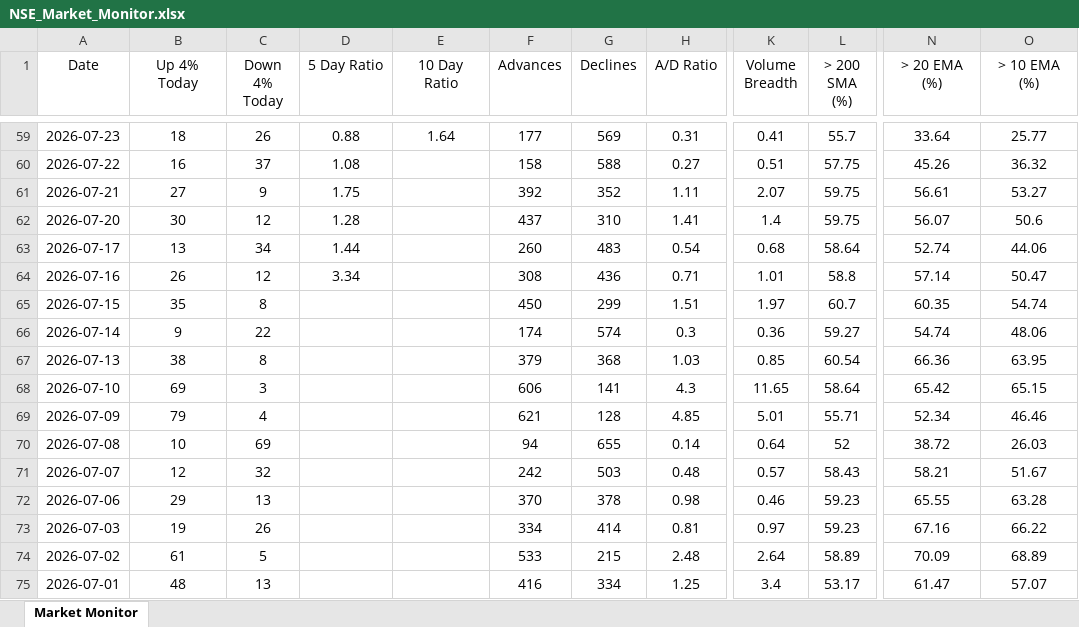
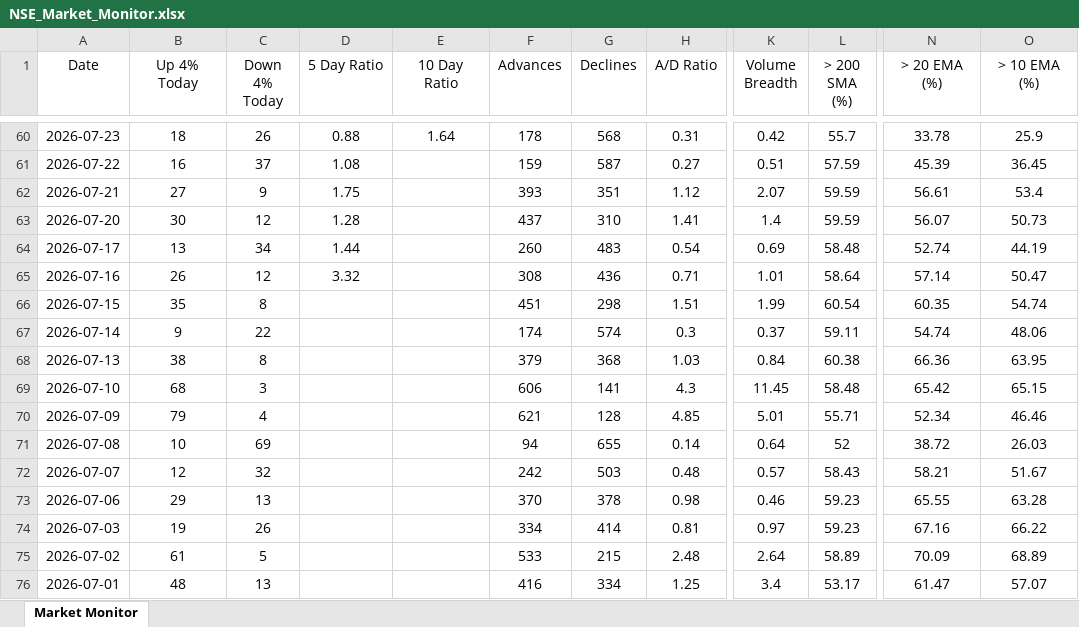
Before and after one commit to chethanshivaraju94-netizen/nse-market-monitor, an Excel workbook: NSE_Market_Monitor.xlsx, sheet Market Monitor, drawn as a sheet; only a part is shown, gaps mark what is left out; values as stored, in another font and other column widths than the file's, no borders; conditional formats not drawn; addresses are those after the commit; the diff covers the shown part only; the diff names each change by its address in the sheet, - before the commit and + after, or states it on an @@ line.

```diff
--- a/NSE_Market_Monitor.xlsx (sheet Market Monitor)
+++ b/NSE_Market_Monitor.xlsx (sheet Market Monitor)
-F60 (Advances): 177
+F60 (Advances): 178
-G60 (Declines): 569
+G60 (Declines): 568
-K60 (Volume Breadth): 0.41
+K60 (Volume Breadth): 0.42
-N60 (> 20 EMA (%)): 33.64
+N60 (> 20 EMA (%)): 33.78
-O60 (> 10 EMA (%)): 25.77
+O60 (> 10 EMA (%)): 25.9
-F61 (Advances): 158
+F61 (Advances): 159
-G61 (Declines): 588
+G61 (Declines): 587
-L61 (> 200 SMA (%)): 57.75
+L61 (> 200 SMA (%)): 57.59
-N61 (> 20 EMA (%)): 45.26
+N61 (> 20 EMA (%)): 45.39
-O61 (> 10 EMA (%)): 36.32
+O61 (> 10 EMA (%)): 36.45
-F62 (Advances): 392
+F62 (Advances): 393
-G62 (Declines): 352
+G62 (Declines): 351
-H62 (A/D Ratio): 1.11
+H62 (A/D Ratio): 1.12
-L62:L63 (> 200 SMA (%)): 59.75
+L62:L63 (> 200 SMA (%)): 59.59
-O62 (> 10 EMA (%)): 53.27
+O62 (> 10 EMA (%)): 53.4
-O63 (> 10 EMA (%)): 50.6
+O63 (> 10 EMA (%)): 50.73
-K64 (Volume Breadth): 0.68
+K64 (Volume Breadth): 0.69
-L64 (> 200 SMA (%)): 58.64
+L64 (> 200 SMA (%)): 58.48
-O64 (> 10 EMA (%)): 44.06
+O64 (> 10 EMA (%)): 44.19
-D65 (5 Day Ratio): 3.34
+D65 (5 Day Ratio): 3.32
-L65 (> 200 SMA (%)): 58.8
+L65 (> 200 SMA (%)): 58.64
-F66 (Advances): 450
+F66 (Advances): 451
-G66 (Declines): 299
+G66 (Declines): 298
-K66 (Volume Breadth): 1.97
+K66 (Volume Breadth): 1.99
-L66 (> 200 SMA (%)): 60.7
+L66 (> 200 SMA (%)): 60.54
-K67 (Volume Breadth): 0.36
+K67 (Volume Breadth): 0.37
-L67 (> 200 SMA (%)): 59.27
+L67 (> 200 SMA (%)): 59.11
-K68 (Volume Breadth): 0.85
+K68 (Volume Breadth): 0.84
-L68 (> 200 SMA (%)): 60.54
+L68 (> 200 SMA (%)): 60.38
-B69 (Up 4% Today): 69
+B69 (Up 4% Today): 68
-K69 (Volume Breadth): 11.65
+K69 (Volume Breadth): 11.45
-L69 (> 200 SMA (%)): 58.64
+L69 (> 200 SMA (%)): 58.48
```
Also changed, not shown: 1 added row and 260 edited cells elsewhere in this sheet, NSE_Sector_Monitor.xlsx.
